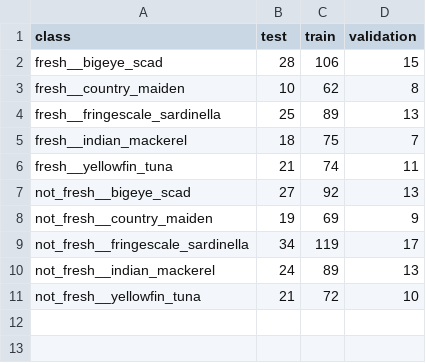
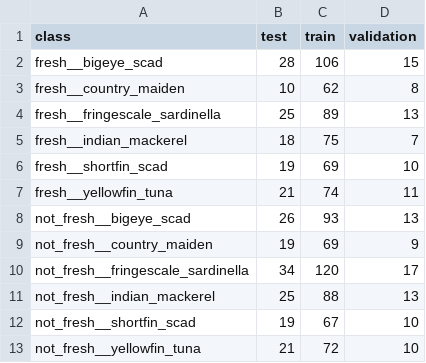
Before and after one commit to chirdnek/2025-CP_Fishfresh, a CSV file: model/models/dataset_counts.csv, drawn as a sheet.

```diff
--- a/model/models/dataset_counts.csv
+++ b/model/models/dataset_counts.csv
@@ -5,7 +5,9 @@ fresh__fringescale_sardinella,25,89,13
 fresh__indian_mackerel,18,75,7
+fresh__shortfin_scad,19,69,10
 fresh__yellowfin_tuna,21,74,11
-not_fresh__bigeye_scad,27,92,13
+not_fresh__bigeye_scad,26,93,13
 not_fresh__country_maiden,19,69,9
-not_fresh__fringescale_sardinella,34,119,17
-not_fresh__indian_mackerel,24,89,13
+not_fresh__fringescale_sardinella,34,120,17
+not_fresh__indian_mackerel,25,88,13
+not_fresh__shortfin_scad,19,67,10
 not_fresh__yellowfin_tuna,21,72,10
```
Also changed, not shown: model/models/duplicates.csv, model/models/training_history.csv, 6 other files.
